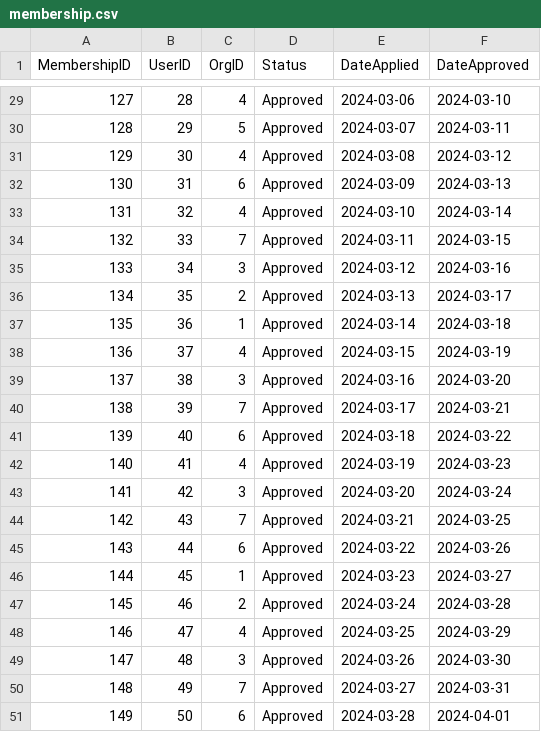
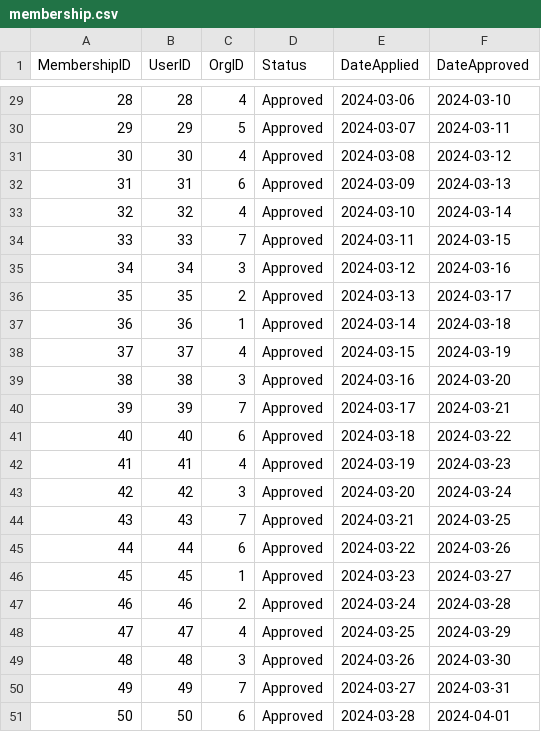
Before and after one commit to reth-ink/Campus-Organization-Hub, a CSV file: data/membership.csv, drawn as a sheet; only a part is shown, gaps mark what is left out; the diff covers the shown part only.

```diff
--- a/data/membership.csv
+++ b/data/membership.csv
@@ -29,23 +29,23 @@ MembershipID,UserID,OrgID,Status,DateApplied,DateApproved
-127,28,4,Approved,2024-03-06,2024-03-10
-128,29,5,Approved,2024-03-07,2024-03-11
-129,30,4,Approved,2024-03-08,2024-03-12
-130,31,6,Approved,2024-03-09,2024-03-13
-131,32,4,Approved,2024-03-10,2024-03-14
-132,33,7,Approved,2024-03-11,2024-03-15
-133,34,3,Approved,2024-03-12,2024-03-16
-134,35,2,Approved,2024-03-13,2024-03-17
-135,36,1,Approved,2024-03-14,2024-03-18
-136,37,4,Approved,2024-03-15,2024-03-19
-137,38,3,Approved,2024-03-16,2024-03-20
-138,39,7,Approved,2024-03-17,2024-03-21
-139,40,6,Approved,2024-03-18,2024-03-22
-140,41,4,Approved,2024-03-19,2024-03-23
-141,42,3,Approved,2024-03-20,2024-03-24
-142,43,7,Approved,2024-03-21,2024-03-25
-143,44,6,Approved,2024-03-22,2024-03-26
-144,45,1,Approved,2024-03-23,2024-03-27
-145,46,2,Approved,2024-03-24,2024-03-28
-146,47,4,Approved,2024-03-25,2024-03-29
-147,48,3,Approved,2024-03-26,2024-03-30
-148,49,7,Approved,2024-03-27,2024-03-31
-149,50,6,Approved,2024-03-28,2024-04-01
+28,28,4,Approved,2024-03-06,2024-03-10
+29,29,5,Approved,2024-03-07,2024-03-11
+30,30,4,Approved,2024-03-08,2024-03-12
+31,31,6,Approved,2024-03-09,2024-03-13
+32,32,4,Approved,2024-03-10,2024-03-14
+33,33,7,Approved,2024-03-11,2024-03-15
+34,34,3,Approved,2024-03-12,2024-03-16
+35,35,2,Approved,2024-03-13,2024-03-17
+36,36,1,Approved,2024-03-14,2024-03-18
+37,37,4,Approved,2024-03-15,2024-03-19
+38,38,3,Approved,2024-03-16,2024-03-20
+39,39,7,Approved,2024-03-17,2024-03-21
+40,40,6,Approved,2024-03-18,2024-03-22
+41,41,4,Approved,2024-03-19,2024-03-23
+42,42,3,Approved,2024-03-20,2024-03-24
+43,43,7,Approved,2024-03-21,2024-03-25
+44,44,6,Approved,2024-03-22,2024-03-26
+45,45,1,Approved,2024-03-23,2024-03-27
+46,46,2,Approved,2024-03-24,2024-03-28
+47,47,4,Approved,2024-03-25,2024-03-29
+48,48,3,Approved,2024-03-26,2024-03-30
+49,49,7,Approved,2024-03-27,2024-03-31
+50,50,6,Approved,2024-03-28,2024-04-01
```
Also changed, not shown: 27 edited cells elsewhere in this file, data/announcements.csv, data/events.csv, 41 other files.
